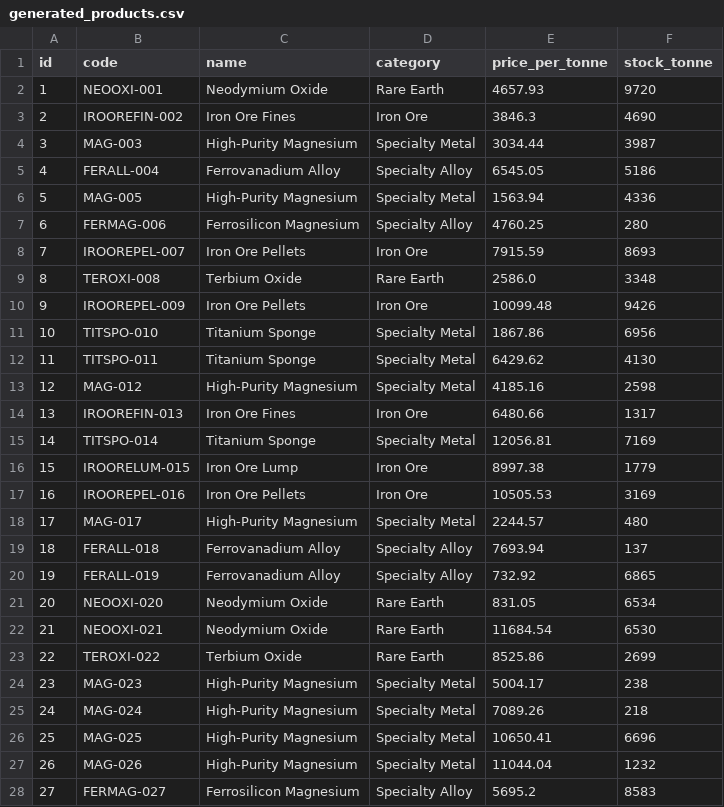
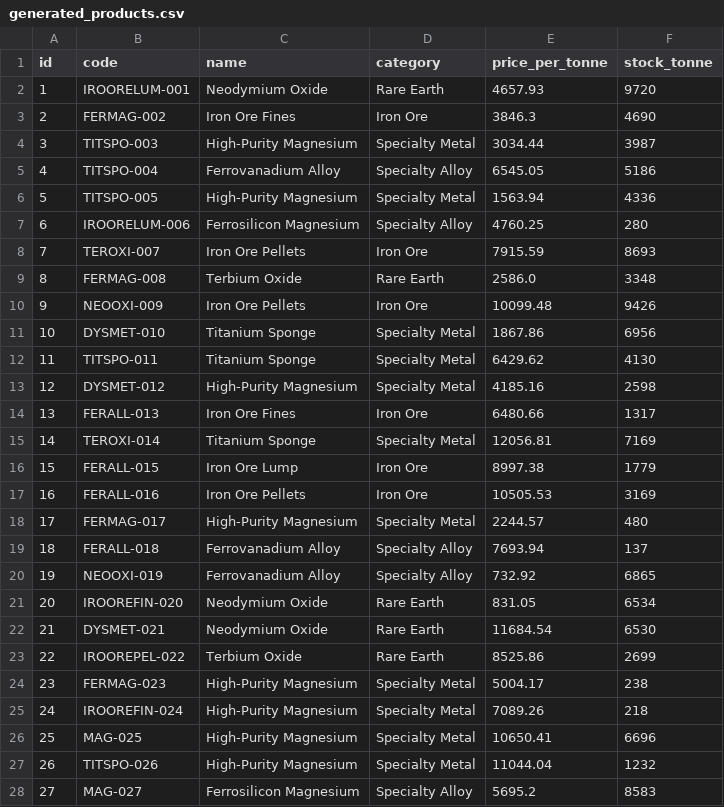
Before and after one commit to erwanponcin/Product-Data-Broker, a CSV file: src/data/MySql/generated_products.csv, drawn as a sheet; only a part is shown; the diff covers the shown part only.

```diff
--- a/src/data/MySql/generated_products.csv
+++ b/src/data/MySql/generated_products.csv
@@ -1,28 +1,28 @@
 id,code,name,category,price_per_tonne,stock_tonne
-1,NEOOXI-001,Neodymium Oxide,Rare Earth,4657.93,9720
-2,IROOREFIN-002,Iron Ore Fines,Iron Ore,3846.3,4690
-3,MAG-003,High-Purity Magnesium,Specialty Metal,3034.44,3987
-4,FERALL-004,Ferrovanadium Alloy,Specialty Alloy,6545.05,5186
-5,MAG-005,High-Purity Magnesium,Specialty Metal,1563.94,4336
-6,FERMAG-006,Ferrosilicon Magnesium,Specialty Alloy,4760.25,280
-7,IROOREPEL-007,Iron Ore Pellets,Iron Ore,7915.59,8693
-8,TEROXI-008,Terbium Oxide,Rare Earth,2586.0,3348
-9,IROOREPEL-009,Iron Ore Pellets,Iron Ore,10099.48,9426
-10,TITSPO-010,Titanium Sponge,Specialty Metal,1867.86,6956
+1,IROORELUM-001,Neodymium Oxide,Rare Earth,4657.93,9720
+2,FERMAG-002,Iron Ore Fines,Iron Ore,3846.3,4690
+3,TITSPO-003,High-Purity Magnesium,Specialty Metal,3034.44,3987
+4,TITSPO-004,Ferrovanadium Alloy,Specialty Alloy,6545.05,5186
+5,TITSPO-005,High-Purity Magnesium,Specialty Metal,1563.94,4336
+6,IROORELUM-006,Ferrosilicon Magnesium,Specialty Alloy,4760.25,280
+7,TEROXI-007,Iron Ore Pellets,Iron Ore,7915.59,8693
+8,FERMAG-008,Terbium Oxide,Rare Earth,2586.0,3348
+9,NEOOXI-009,Iron Ore Pellets,Iron Ore,10099.48,9426
+10,DYSMET-010,Titanium Sponge,Specialty Metal,1867.86,6956
 11,TITSPO-011,Titanium Sponge,Specialty Metal,6429.62,4130
-12,MAG-012,High-Purity Magnesium,Specialty Metal,4185.16,2598
-13,IROOREFIN-013,Iron Ore Fines,Iron Ore,6480.66,1317
-14,TITSPO-014,Titanium Sponge,Specialty Metal,12056.81,7169
-15,IROORELUM-015,Iron Ore Lump,Iron Ore,8997.38,1779
-16,IROOREPEL-016,Iron Ore Pellets,Iron Ore,10505.53,3169
-17,MAG-017,High-Purity Magnesium,Specialty Metal,2244.57,480
+12,DYSMET-012,High-Purity Magnesium,Specialty Metal,4185.16,2598
+13,FERALL-013,Iron Ore Fines,Iron Ore,6480.66,1317
+14,TEROXI-014,Titanium Sponge,Specialty Metal,12056.81,7169
+15,FERALL-015,Iron Ore Lump,Iron Ore,8997.38,1779
+16,FERALL-016,Iron Ore Pellets,Iron Ore,10505.53,3169
+17,FERMAG-017,High-Purity Magnesium,Specialty Metal,2244.57,480
 18,FERALL-018,Ferrovanadium Alloy,Specialty Alloy,7693.94,137
-19,FERALL-019,Ferrovanadium Alloy,Specialty Alloy,732.92,6865
-20,NEOOXI-020,Neodymium Oxide,Rare Earth,831.05,6534
-21,NEOOXI-021,Neodymium Oxide,Rare Earth,11684.54,6530
-22,TEROXI-022,Terbium Oxide,Rare Earth,8525.86,2699
-23,MAG-023,High-Purity Magnesium,Specialty Metal,5004.17,238
-24,MAG-024,High-Purity Magnesium,Specialty Metal,7089.26,218
+19,NEOOXI-019,Ferrovanadium Alloy,Specialty Alloy,732.92,6865
+20,IROOREFIN-020,Neodymium Oxide,Rare Earth,831.05,6534
+21,DYSMET-021,Neodymium Oxide,Rare Earth,11684.54,6530
+22,IROOREPEL-022,Terbium Oxide,Rare Earth,8525.86,2699
+23,FERMAG-023,High-Purity Magnesium,Specialty Metal,5004.17,238
+24,IROOREFIN-024,High-Purity Magnesium,Specialty Metal,7089.26,218
 25,MAG-025,High-Purity Magnesium,Specialty Metal,10650.41,6696
-26,MAG-026,High-Purity Magnesium,Specialty Metal,11044.04,1232
-27,FERMAG-027,Ferrosilicon Magnesium,Specialty Alloy,5695.2,8583
+26,TITSPO-026,High-Purity Magnesium,Specialty Metal,11044.04,1232
+27,MAG-027,Ferrosilicon Magnesium,Specialty Alloy,5695.2,8583
```
Also changed, not shown: 154 edited cells elsewhere in this file, 7 other files.
